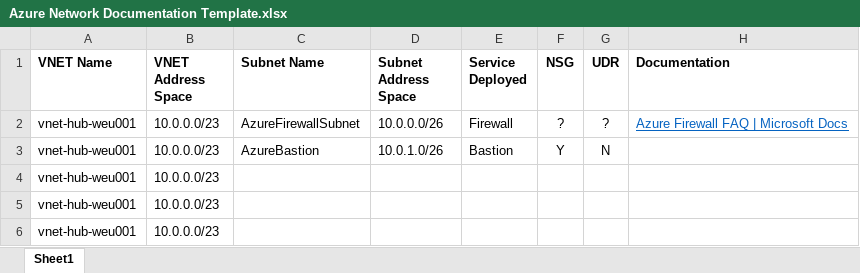
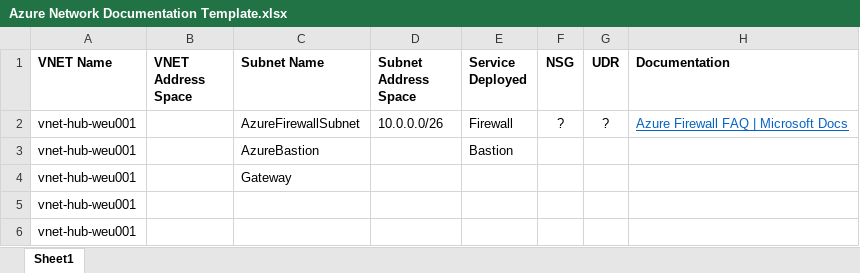
Before and after one commit to jonathan-vella/what-the-caf, an Excel workbook: learning_path_modules/04_ALZ_Accelerator/sources/Azure Network Documentation Template.xlsx, sheet Sheet1, drawn as a sheet; values as stored, in another font and other column widths than the file's, no borders; the diff names each change by its address in the sheet, - before the commit and + after, or states it on an @@ line.

Commit message:
Update Azure Network Documentation Template.xlsx

```diff
--- a/learning_path_modules/04_ALZ_Accelerator/sources/Azure Network Documentation Template.xlsx (sheet Sheet1)
+++ b/learning_path_modules/04_ALZ_Accelerator/sources/Azure Network Documentation Template.xlsx (sheet Sheet1)
-B2:B6 (VNET Address Space): 10.0.0.0/23
+B2:B6 (VNET Address Space): (empty)
-D3 (Subnet Address Space): 10.0.1.0/26
+D3 (Subnet Address Space): (empty)
-F3 (NSG): Y
+F3 (NSG): (empty)
-G3 (UDR): N
+G3 (UDR): (empty)
-C4 (Subnet Name): (empty)
+C4 (Subnet Name): Gateway
```
